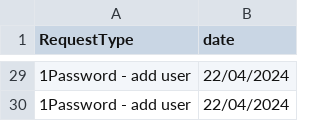
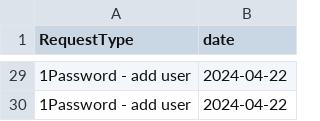
Before and after one commit to ministryofjustice/operations-engineering, a CSV file: csv/data-all.csv, drawn as a sheet; only a part is shown, gaps mark what is left out; the diff covers the shown part only; the diff names each change by its address in the sheet, - before the commit and + after, or states it on an @@ line.

```diff
--- a/csv/data-all.csv
+++ b/csv/data-all.csv
-B29:B30 (date): 22/04/2024
+B29:B30 (date): 2024-04-22
```
Also changed, not shown: 27 edited cells elsewhere in this file, 1 other file.
